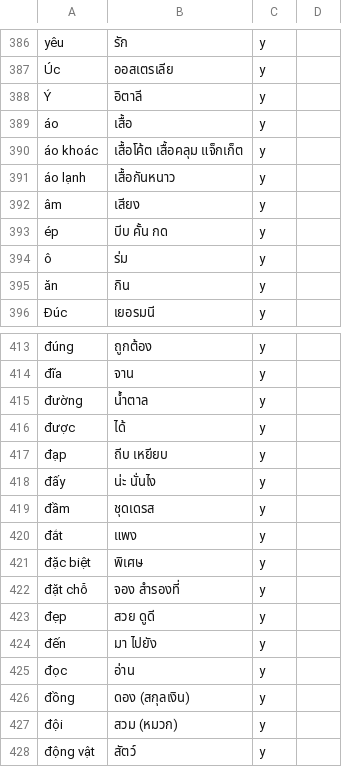
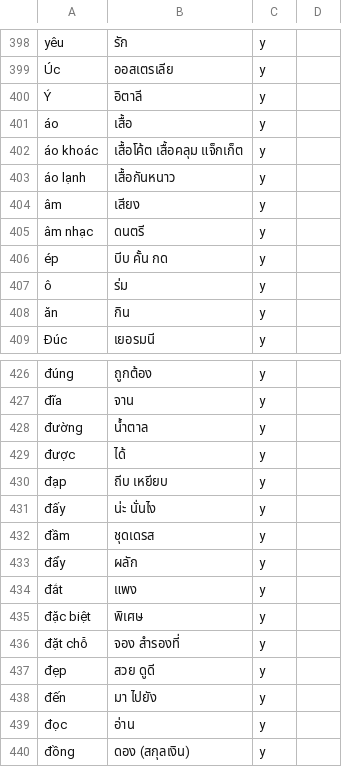
Before and after one commit to ponlawat-w/anki-collection, a CSV file: notes/vith - Tiếng Việt (từ vựng).csv, drawn as a sheet; only a part is shown, gaps mark what is left out; the shorter side is filled out with more unchanged rows; the diff covers the shown part only.

```diff
--- a/notes/vith - Tiếng Việt (từ vựng).csv
+++ b/notes/vith - Tiếng Việt (từ vựng).csv
@@ -392,2 +404,3 @@ yêu,รัก,y,
 âm,เสียง,y,
+âm nhạc,ดนตรี,y,
 ép,บีบ คั้น กด,y,
@@ -419,2 +432,3 @@ yêu,รัก,y,
 đầm,ชุดเดรส,y,
+đẩy,ผลัก,y,
 đắt,แพง,y,
```
Also changed, not shown: 12 added rows elsewhere in this file.
